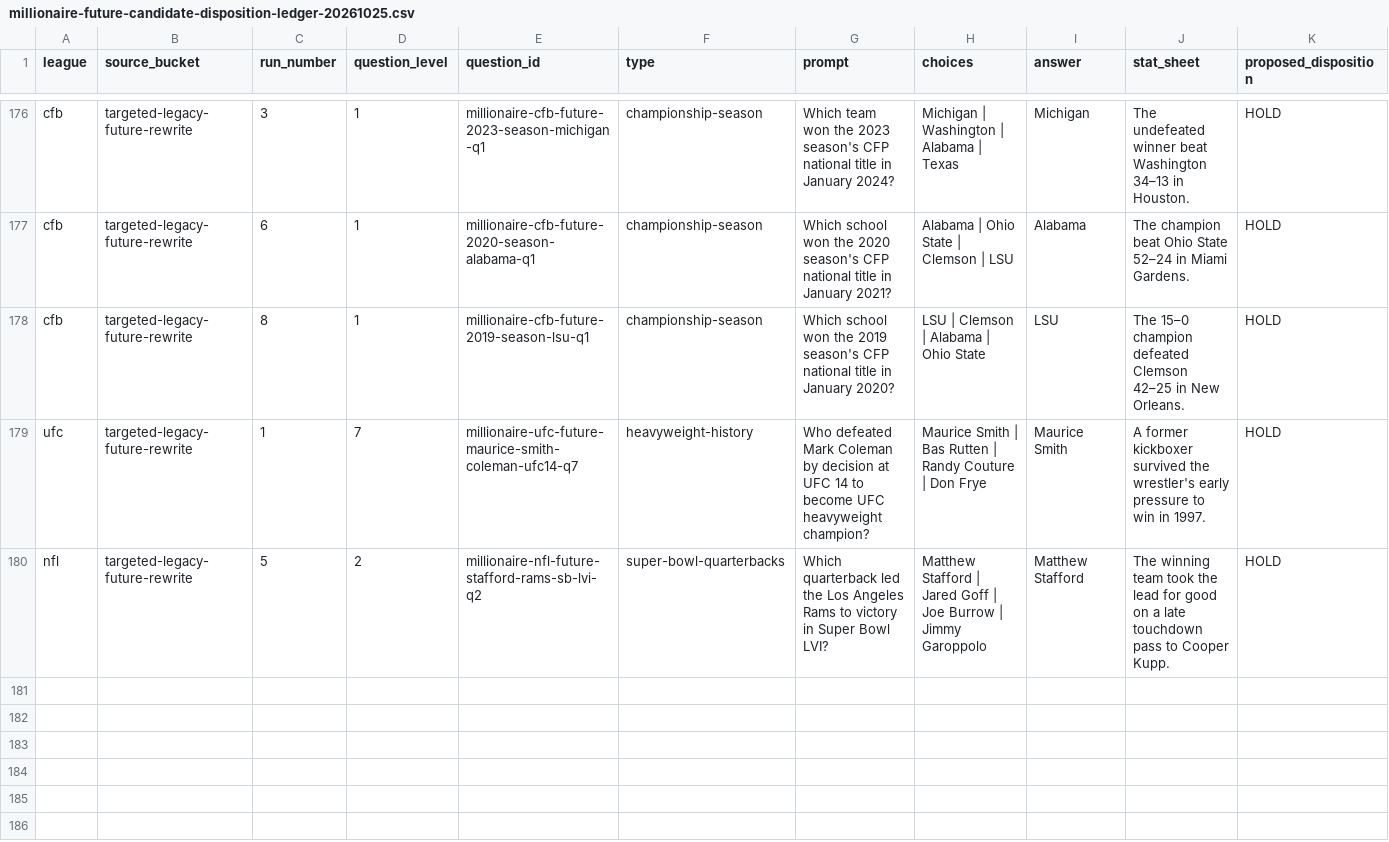
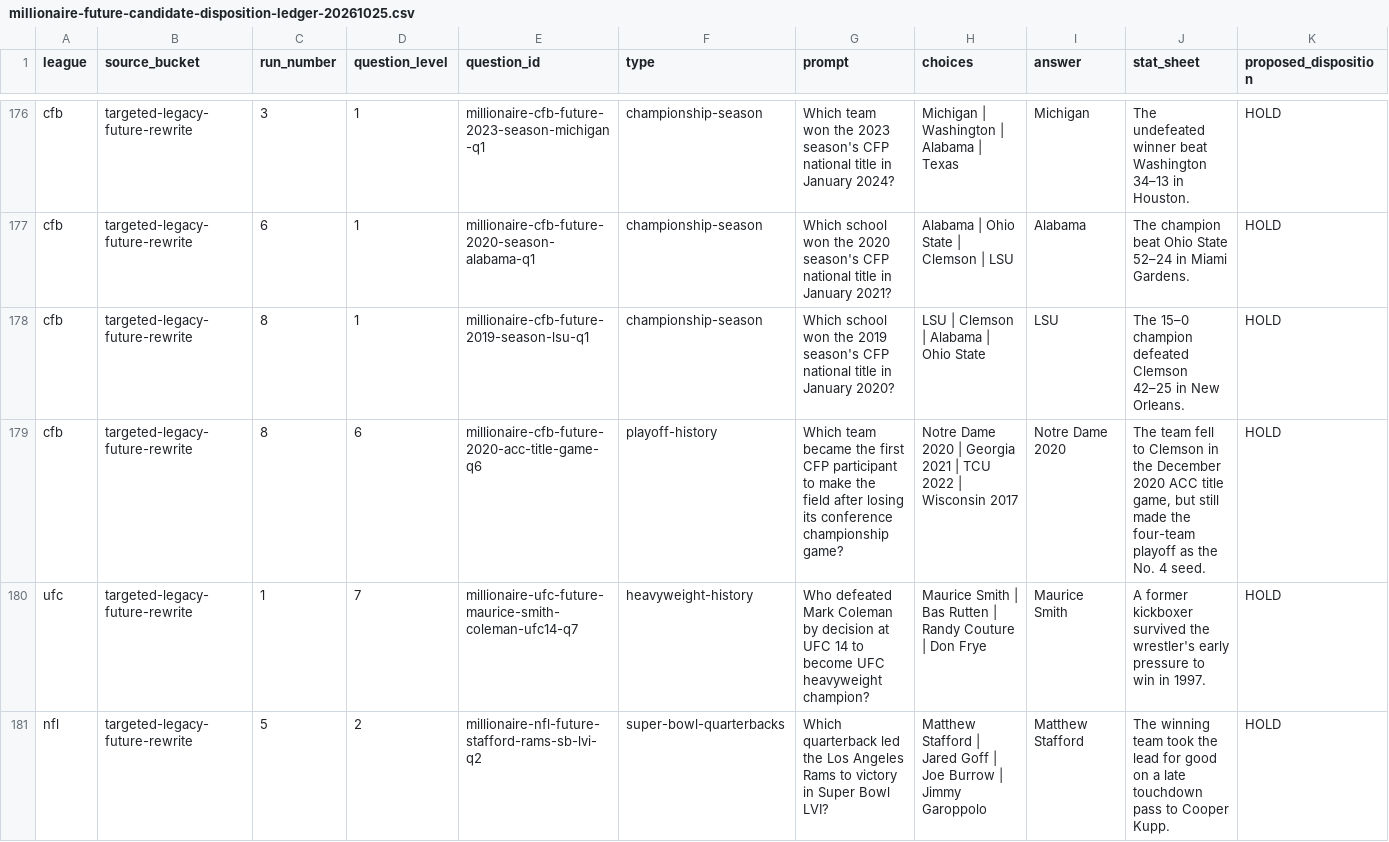
Before and after one commit to codyking0602/Octagon-HQ, a CSV file: docs/audits/millionaire-future-candidate-disposition-ledger-20261025.csv, drawn as a sheet; only a part is shown, gaps mark what is left out; rows hold the shown columns only; the diff names each change by its address in the sheet, - before the commit and + after, or states it on an @@ line.

Commit message:
fix(millionaire): remove future-only Notre Dame CFB Q6 Stat Sheet giveaway

```diff
--- a/docs/audits/millionaire-future-candidate-disposition-ledger-20261025.csv
+++ b/docs/audits/millionaire-future-candidate-disposition-ledger-20261025.csv
+row 179: cfb | targeted-legacy-future-rewrite | 8 | 6 | millionaire-cfb-future-2020-acc-title-game-q6 | playoff-history | Which team became the first CFP participant to make the field after losing its conference championship game? | Notre Dame 2020 | Georgia 2021 | TCU 2022 | Wisconsin 2017 | Notre Dame 2020 | The team fell to Clemson in the December 2020 ACC title game, but still made the four-team playoff as the No. 4 seed. | HOLD
```
Also changed, not shown: 2 other files.
